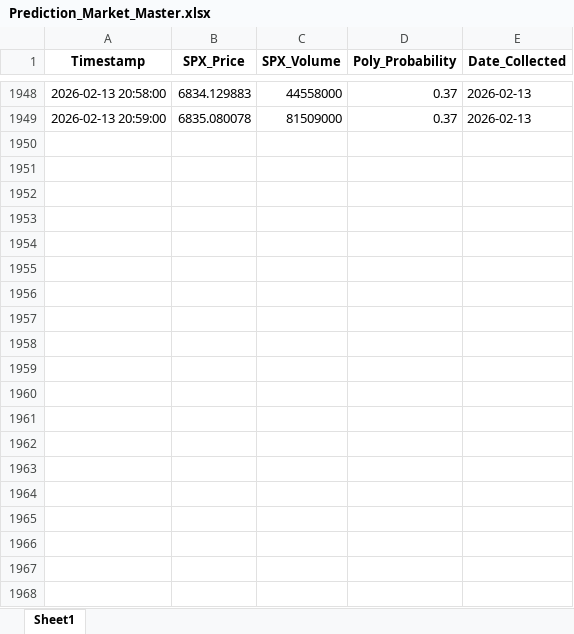
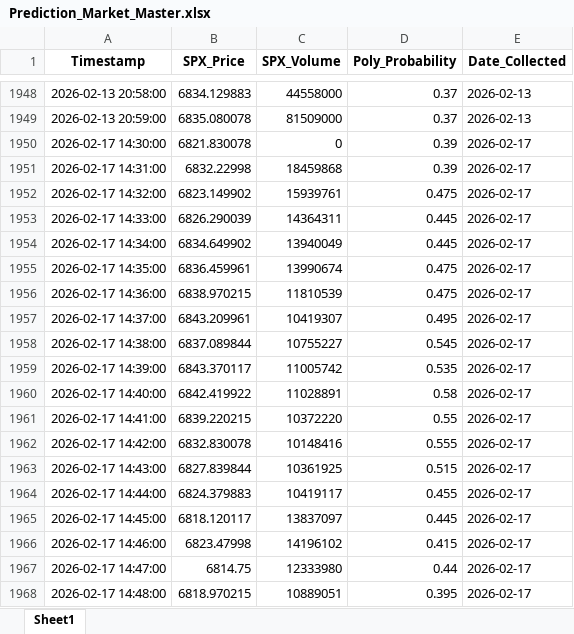
Before and after one commit to connorbuttonweb/connorbutton, an Excel workbook: assets/PredictionMarkets/Prediction_Market_Master.xlsx, sheet Sheet1, drawn as a sheet; only a part is shown, gaps mark what is left out; values as stored, in another font and other column widths than the file's, no borders; the diff covers the shown part only; the diff names each change by its address in the sheet, - before the commit and + after, or states it on an @@ line.

```diff
--- a/assets/PredictionMarkets/Prediction_Market_Master.xlsx (sheet Sheet1)
+++ b/assets/PredictionMarkets/Prediction_Market_Master.xlsx (sheet Sheet1)
+row 1950: 2026-02-17 14:30:00 | 6821.830078 | 0 | 0.39 | 2026-02-17
+row 1951: 2026-02-17 14:31:00 | 6832.22998 | 18459868 | 0.39 | 2026-02-17
+row 1952: 2026-02-17 14:32:00 | 6823.149902 | 15939761 | 0.475 | 2026-02-17
+row 1953: 2026-02-17 14:33:00 | 6826.290039 | 14364311 | 0.445 | 2026-02-17
+row 1954: 2026-02-17 14:34:00 | 6834.649902 | 13940049 | 0.445 | 2026-02-17
+row 1955: 2026-02-17 14:35:00 | 6836.459961 | 13990674 | 0.475 | 2026-02-17
+row 1956: 2026-02-17 14:36:00 | 6838.970215 | 11810539 | 0.475 | 2026-02-17
+row 1957: 2026-02-17 14:37:00 | 6843.209961 | 10419307 | 0.495 | 2026-02-17
+row 1958: 2026-02-17 14:38:00 | 6837.089844 | 10755227 | 0.545 | 2026-02-17
+row 1959: 2026-02-17 14:39:00 | 6843.370117 | 11005742 | 0.535 | 2026-02-17
+row 1960: 2026-02-17 14:40:00 | 6842.419922 | 11028891 | 0.58 | 2026-02-17
+row 1961: 2026-02-17 14:41:00 | 6839.220215 | 10372220 | 0.55 | 2026-02-17
+row 1962: 2026-02-17 14:42:00 | 6832.830078 | 10148416 | 0.555 | 2026-02-17
+row 1963: 2026-02-17 14:43:00 | 6827.839844 | 10361925 | 0.515 | 2026-02-17
+row 1964: 2026-02-17 14:44:00 | 6824.379883 | 10419117 | 0.455 | 2026-02-17
+row 1965: 2026-02-17 14:45:00 | 6818.120117 | 13837097 | 0.445 | 2026-02-17
+row 1966: 2026-02-17 14:46:00 | 6823.47998 | 14196102 | 0.415 | 2026-02-17
+row 1967: 2026-02-17 14:47:00 | 6814.75 | 12333980 | 0.44 | 2026-02-17
+row 1968: 2026-02-17 14:48:00 | 6818.970215 | 10889051 | 0.395 | 2026-02-17
```
Also changed, not shown: 370 added rows elsewhere in this sheet.
